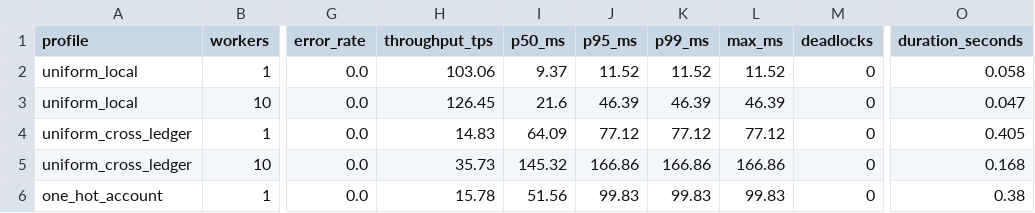
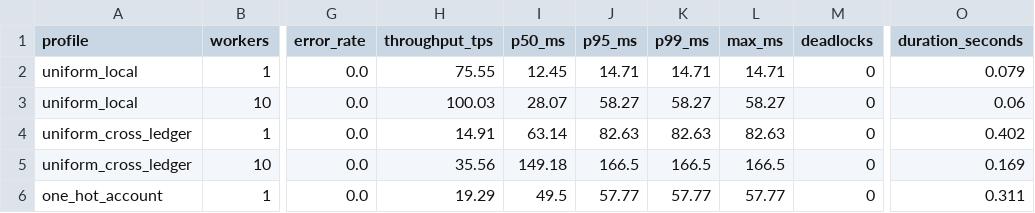
Before and after one commit to simply-mihir/LedgerGuard, a CSV file: docs/performance/raw_results.csv, drawn as a sheet; only a part is shown, gaps mark what is left out; the diff covers the shown part only; the diff names each change by its address in the sheet, - before the commit and + after, or states it on an @@ line.

```diff
--- a/docs/performance/raw_results.csv
+++ b/docs/performance/raw_results.csv
-H2 (throughput_tps): 103.06
+H2 (throughput_tps): 75.55
-I2 (p50_ms): 9.37
+I2 (p50_ms): 12.45
-J2 (p95_ms): 11.52
+J2 (p95_ms): 14.71
-K2 (p99_ms): 11.52
+K2 (p99_ms): 14.71
-L2 (max_ms): 11.52
+L2 (max_ms): 14.71
-O2 (duration_seconds): 0.058
+O2 (duration_seconds): 0.079
-H3 (throughput_tps): 126.45
+H3 (throughput_tps): 100.03
-I3 (p50_ms): 21.6
+I3 (p50_ms): 28.07
-J3 (p95_ms): 46.39
+J3 (p95_ms): 58.27
-K3 (p99_ms): 46.39
+K3 (p99_ms): 58.27
-L3 (max_ms): 46.39
+L3 (max_ms): 58.27
-O3 (duration_seconds): 0.047
+O3 (duration_seconds): 0.06
-H4 (throughput_tps): 14.83
+H4 (throughput_tps): 14.91
-I4 (p50_ms): 64.09
+I4 (p50_ms): 63.14
-J4 (p95_ms): 77.12
+J4 (p95_ms): 82.63
-K4 (p99_ms): 77.12
+K4 (p99_ms): 82.63
-L4 (max_ms): 77.12
+L4 (max_ms): 82.63
-O4 (duration_seconds): 0.405
+O4 (duration_seconds): 0.402
-H5 (throughput_tps): 35.73
+H5 (throughput_tps): 35.56
-I5 (p50_ms): 145.32
+I5 (p50_ms): 149.18
-J5 (p95_ms): 166.86
+J5 (p95_ms): 166.5
-K5 (p99_ms): 166.86
+K5 (p99_ms): 166.5
-L5 (max_ms): 166.86
+L5 (max_ms): 166.5
-O5 (duration_seconds): 0.168
+O5 (duration_seconds): 0.169
-H6 (throughput_tps): 15.78
+H6 (throughput_tps): 19.29
-I6 (p50_ms): 51.56
+I6 (p50_ms): 49.5
-J6 (p95_ms): 99.83
+J6 (p95_ms): 57.77
-K6 (p99_ms): 99.83
+K6 (p99_ms): 57.77
-L6 (max_ms): 99.83
+L6 (max_ms): 57.77
-O6 (duration_seconds): 0.38
+O6 (duration_seconds): 0.311
```
Also changed, not shown: 1 added row, 1 removed row and 109 edited cells elsewhere in this file, 15 other files.
